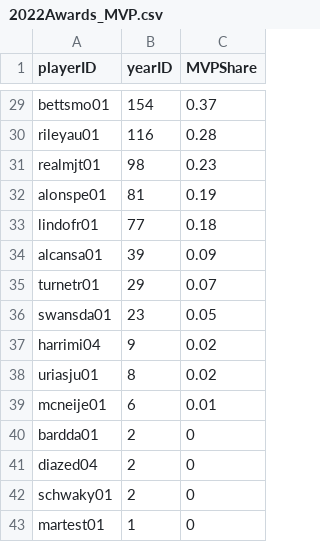
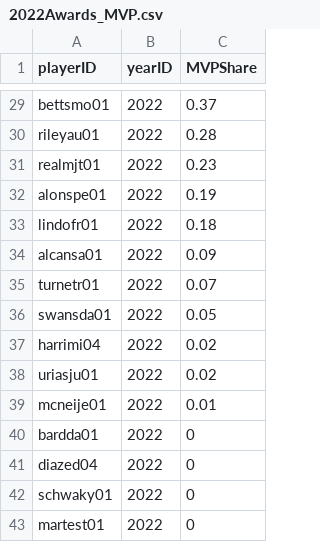
Before and after one commit to twinfield10/MLB-Hall-of-Fame-Model, a CSV file: Data/2022Awards_MVP.csv, drawn as a sheet; only a part is shown, gaps mark what is left out; the diff covers the shown part only; the diff names each change by its address in the sheet, - before the commit and + after, or states it on an @@ line.

```diff
--- a/Data/2022Awards_MVP.csv
+++ b/Data/2022Awards_MVP.csv
-B29 (yearID): 154
+B29 (yearID): 2022
-B30 (yearID): 116
+B30 (yearID): 2022
-B31 (yearID): 98
+B31 (yearID): 2022
-B32 (yearID): 81
+B32 (yearID): 2022
-B33 (yearID): 77
+B33 (yearID): 2022
-B34 (yearID): 39
+B34 (yearID): 2022
-B35 (yearID): 29
+B35 (yearID): 2022
-B36 (yearID): 23
+B36 (yearID): 2022
-B37 (yearID): 9
+B37 (yearID): 2022
-B38 (yearID): 8
+B38 (yearID): 2022
-B39 (yearID): 6
+B39 (yearID): 2022
-B40:B42 (yearID): 2
+B40:B42 (yearID): 2022
-B43 (yearID): 1
+B43 (yearID): 2022
```
Also changed, not shown: 27 edited cells elsewhere in this file.
